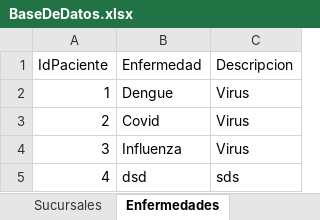
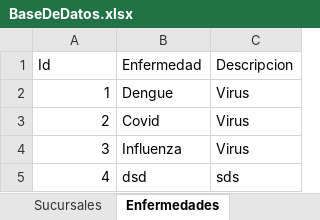
Before and after one commit to rdiazelx/Medical-App, an Excel workbook: Medical App/Uploads/BaseDeDatos.xlsx, sheet Enfermedades, drawn as a sheet; values as stored, in another font and other column widths than the file's, no borders; the diff names each change by its address in the sheet, - before the commit and + after, or states it on an @@ line.

```diff
--- a/Medical App/Uploads/BaseDeDatos.xlsx (sheet Enfermedades)
+++ b/Medical App/Uploads/BaseDeDatos.xlsx (sheet Enfermedades)
-A1: IdPaciente
+A1: Id
```
Also changed, not shown: sheet Usuarios, other sheet tabs, 5 other files.
